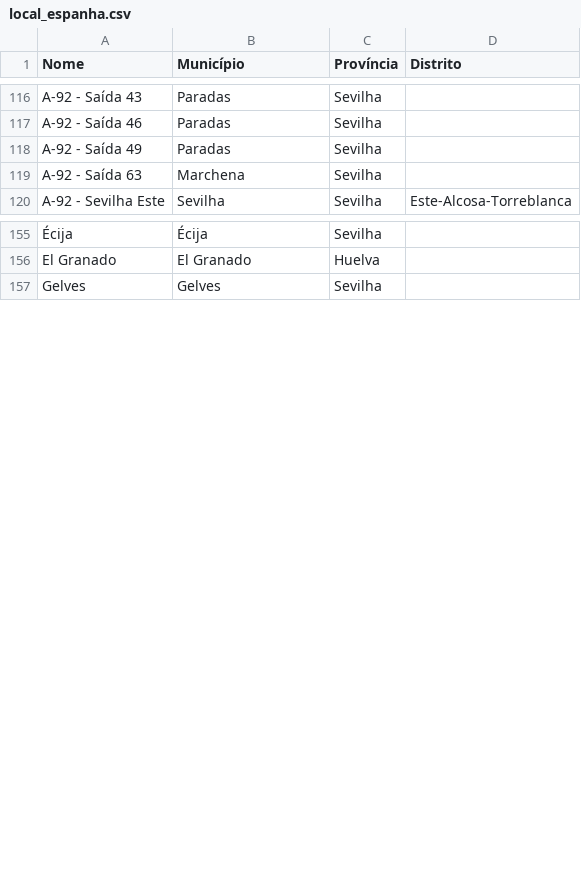
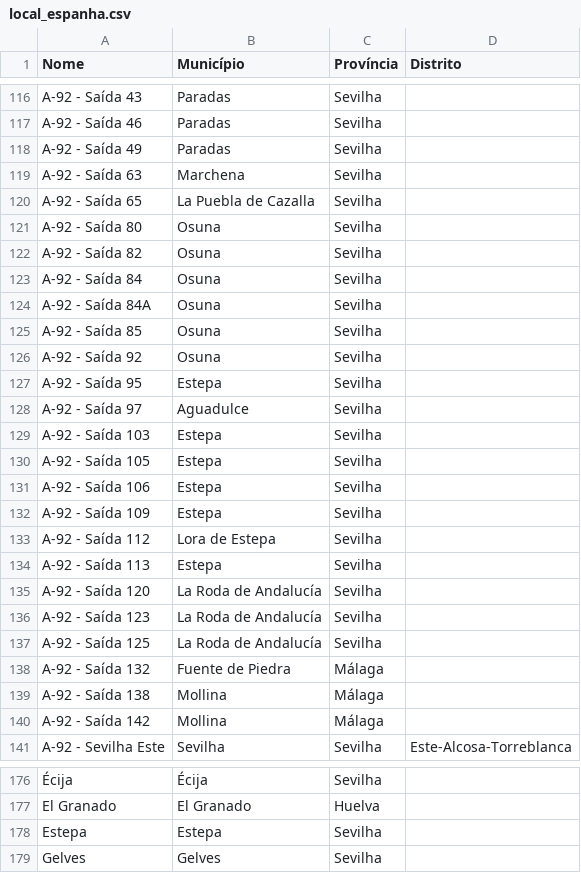
Before and after one commit to migueldgoncalves/Viajar, a CSV file: src/viajar/base_dados/local_espanha.csv, drawn as a sheet; only a part is shown, gaps mark what is left out; the diff covers the shown part only; the diff names each change by its address in the sheet, - before the commit and + after, or states it on an @@ line.

```diff
--- a/src/viajar/base_dados/local_espanha.csv
+++ b/src/viajar/base_dados/local_espanha.csv
+row 120: A-92 - Saída 65 | La Puebla de Cazalla | Sevilha
+row 121: A-92 - Saída 80 | Osuna | Sevilha
+row 122: A-92 - Saída 82 | Osuna | Sevilha
+row 123: A-92 - Saída 84 | Osuna | Sevilha
+row 124: A-92 - Saída 84A | Osuna | Sevilha
+row 125: A-92 - Saída 85 | Osuna | Sevilha
+row 126: A-92 - Saída 92 | Osuna | Sevilha
+row 127: A-92 - Saída 95 | Estepa | Sevilha
+row 128: A-92 - Saída 97 | Aguadulce | Sevilha
+row 129: A-92 - Saída 103 | Estepa | Sevilha
+row 130: A-92 - Saída 105 | Estepa | Sevilha
+row 131: A-92 - Saída 106 | Estepa | Sevilha
+row 132: A-92 - Saída 109 | Estepa | Sevilha
+row 133: A-92 - Saída 112 | Lora de Estepa | Sevilha
+row 134: A-92 - Saída 113 | Estepa | Sevilha
+row 135: A-92 - Saída 120 | La Roda de Andalucía | Sevilha
+row 136: A-92 - Saída 123 | La Roda de Andalucía | Sevilha
+row 137: A-92 - Saída 125 | La Roda de Andalucía | Sevilha
+row 138: A-92 - Saída 132 | Fuente de Piedra | Málaga
+row 139: A-92 - Saída 138 | Mollina | Málaga
+row 140: A-92 - Saída 142 | Mollina | Málaga
+row 178: Estepa | Estepa | Sevilha
```
Also changed, not shown: 2 added rows elsewhere in this file, src/viajar/base_dados/comarca.csv, src/viajar/base_dados/ligacao.csv, 4 other files.
